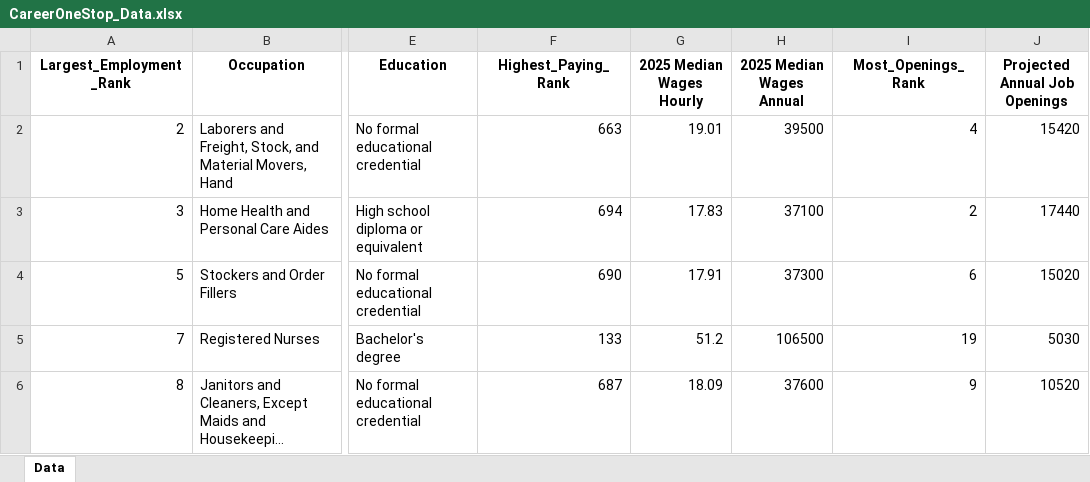
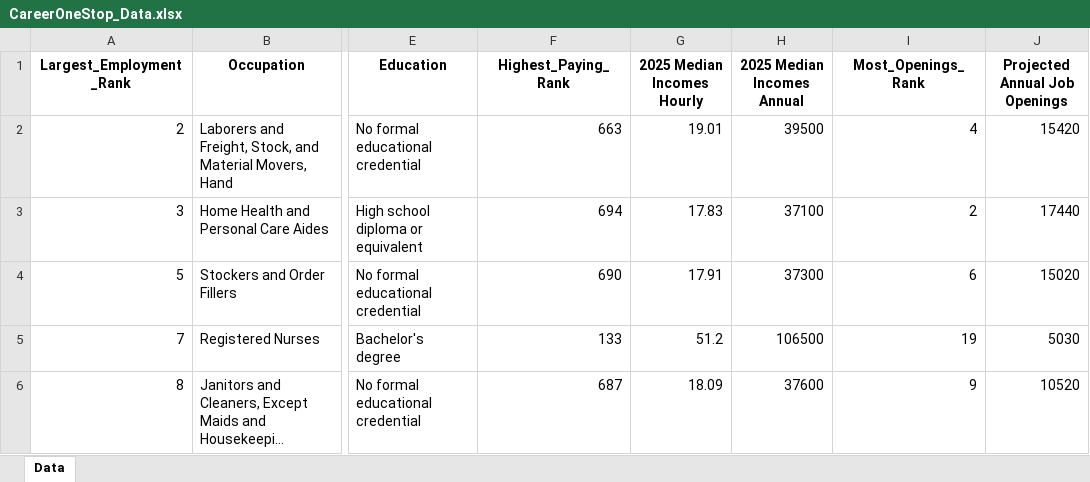
Before and after one commit to contic5/career-one-stop-vs-nj-expenses, an Excel workbook: public/CareerOneStop_Data.xlsx, sheet Data, drawn as a sheet; only a part is shown, gaps mark what is left out; long unchanged cells end in …; values as stored, in another font and other column widths than the file's, no borders; the diff names each change by its address in the sheet, - before the commit and + after, or states it on an @@ line.

```diff
--- a/public/CareerOneStop_Data.xlsx (sheet Data)
+++ b/public/CareerOneStop_Data.xlsx (sheet Data)
-G1: 2025 Median Wages Hourly
+G1: 2025 Median Incomes Hourly
-H1: 2025 Median Wages Annual
+H1: 2025 Median Incomes Annual
```
Also changed, not shown: 3 other files.
